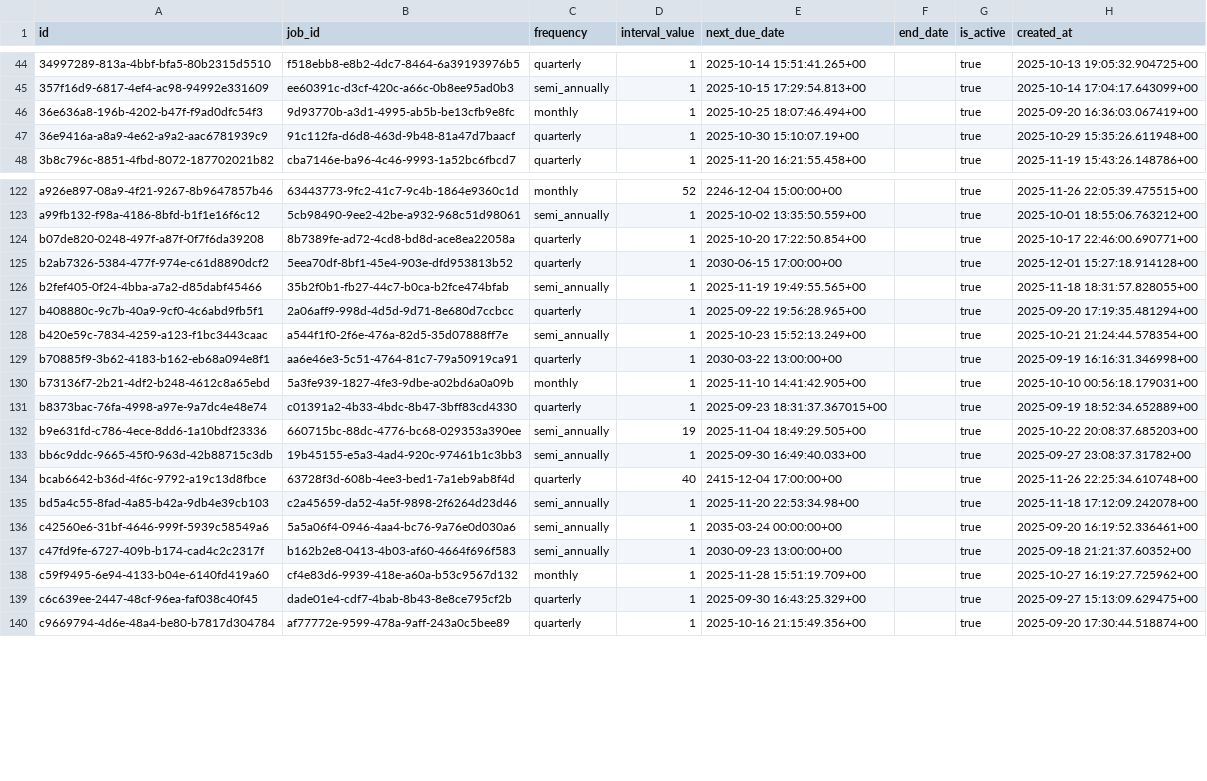
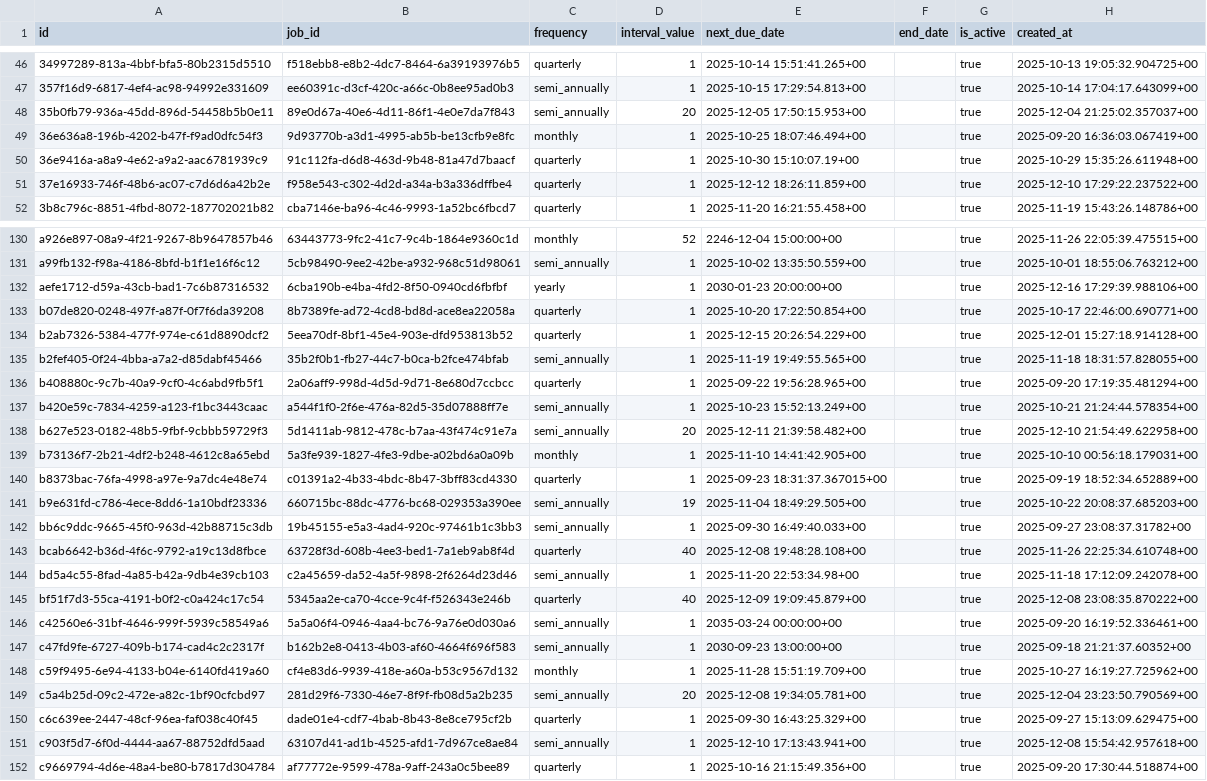
Before and after one commit to Rojin4455/Arman-QuoteGeneratorAndJobTracker, a CSV file: job_schedules_rows.csv, drawn as a sheet; only a part is shown, gaps mark what is left out; the diff covers the shown part only.

```diff
--- a/job_schedules_rows.csv
+++ b/job_schedules_rows.csv
@@ -45,4 +47,6 @@ id,job_id,frequency,interval_value,next_due_date,end_date,is_active,created_at
 357f16d9-6817-4ef4-ac98-94992e331609,ee60391c-d3cf-420c-a66c-0b8ee95ad0b3,semi_annually,1,2025-10-15 17:29:54.813+00,,true,2025-10-14 17:04:17.643099+00
+35b0fb79-936a-45dd-896d-54458b5b0e11,89e0d67a-40e6-4d11-86f1-4e0e7da7f843,semi_annually,20,2025-12-05 17:50:15.953+00,,true,2025-12-04 21:25:02.357037+00
 36e636a8-196b-4202-b47f-f9ad0dfc54f3,9d93770b-a3d1-4995-ab5b-be13cfb9e8fc,monthly,1,2025-10-25 18:07:46.494+00,,true,2025-09-20 16:36:03.067419+00
 36e9416a-a8a9-4e62-a9a2-aac6781939c9,91c112fa-d6d8-463d-9b48-81a47d7baacf,quarterly,1,2025-10-30 15:10:07.19+00,,true,2025-10-29 15:35:26.611948+00
+37e16933-746f-48b6-ac07-c7d6d6a42b2e,f958e543-c302-4d2d-a34a-b3a336dffbe4,quarterly,1,2025-12-12 18:26:11.859+00,,true,2025-12-10 17:29:22.237522+00
 3b8c796c-8851-4fbd-8072-187702021b82,cba7146e-ba96-4c46-9993-1a52bc6fbcd7,quarterly,1,2025-11-20 16:21:55.458+00,,true,2025-11-19 15:43:26.148786+00
@@ -123,4 +131,5 @@ a926e897-08a9-4f21-9267-8b9647857b46,63443773-9fc2-41c7-9c4b-1864e9360c1d,monthl
 a99fb132-f98a-4186-8bfd-b1f1e16f6c12,5cb98490-9ee2-42be-a932-968c51d98061,semi_annually,1,2025-10-02 13:35:50.559+00,,true,2025-10-01 18:55:06.763212+00
+aefe1712-d59a-43cb-bad1-7c6b87316532,6cba190b-e4ba-4fd2-8f50-0940cd6fbfbf,yearly,1,2030-01-23 20:00:00+00,,true,2025-12-16 17:29:39.988106+00
 b07de820-0248-497f-a87f-0f7f6da39208,8b7389fe-ad72-4cd8-bd8d-ace8ea22058a,quarterly,1,2025-10-20 17:22:50.854+00,,true,2025-10-17 22:46:00.690771+00
-b2ab7326-5384-477f-974e-c61d8890dcf2,5eea70df-8bf1-45e4-903e-dfd953813b52,quarterly,1,2030-06-15 17:00:00+00,,true,2025-12-01 15:27:18.914128+00
+b2ab7326-5384-477f-974e-c61d8890dcf2,5eea70df-8bf1-45e4-903e-dfd953813b52,quarterly,1,2025-12-15 20:26:54.229+00,,true,2025-12-01 15:27:18.914128+00
 b2fef405-0f24-4bba-a7a2-d85dabf45466,35b2f0b1-fb27-44c7-b0ca-b2fce474bfab,semi_annually,1,2025-11-19 19:49:55.565+00,,true,2025-11-18 18:31:57.828055+00
@@ -128,3 +137,3 @@ b408880c-9c7b-40a9-9cf0-4c6abd9fb5f1,2a06aff9-998d-4d5d-9d71-8e680d7ccbcc,quarte
 b420e59c-7834-4259-a123-f1bc3443caac,a544f1f0-2f6e-476a-82d5-35d07888ff7e,semi_annually,1,2025-10-23 15:52:13.249+00,,true,2025-10-21 21:24:44.578354+00
-b70885f9-3b62-4183-b162-eb68a094e8f1,aa6e46e3-5c51-4764-81c7-79a50919ca91,quarterly,1,2030-03-22 13:00:00+00,,true,2025-09-19 16:16:31.346998+00
+b627e523-0182-48b5-9fbf-9cbbb59729f3,5d1411ab-9812-478c-b7aa-43f474c91e7a,semi_annually,20,2025-12-11 21:39:58.482+00,,true,2025-12-10 21:54:49.622958+00
 b73136f7-2b21-4df2-b248-4612c8a65ebd,5a3fe939-1827-4fe3-9dbe-a02bd6a0a09b,monthly,1,2025-11-10 14:41:42.905+00,,true,2025-10-10 00:56:18.179031+00
@@ -133,4 +142,5 @@ b9e631fd-c786-4ece-8dd6-1a10bdf23336,660715bc-88dc-4776-bc68-029353a390ee,semi_a
 bb6c9ddc-9665-45f0-963d-42b88715c3db,19b45155-e5a3-4ad4-920c-97461b1c3bb3,semi_annually,1,2025-09-30 16:49:40.033+00,,true,2025-09-27 23:08:37.31782+00
-bcab6642-b36d-4f6c-9792-a19c13d8fbce,63728f3d-608b-4ee3-bed1-7a1eb9ab8f4d,quarterly,40,2415-12-04 17:00:00+00,,true,2025-11-26 22:25:34.610748+00
+bcab6642-b36d-4f6c-9792-a19c13d8fbce,63728f3d-608b-4ee3-bed1-7a1eb9ab8f4d,quarterly,40,2025-12-08 19:48:28.108+00,,true,2025-11-26 22:25:34.610748+00
 bd5a4c55-8fad-4a85-b42a-9db4e39cb103,c2a45659-da52-4a5f-9898-2f6264d23d46,semi_annually,1,2025-11-20 22:53:34.98+00,,true,2025-11-18 17:12:09.242078+00
+bf51f7d3-55ca-4191-b0f2-c0a424c17c54,5345aa2e-ca70-4cce-9c4f-f526343e246b,quarterly,40,2025-12-09 19:09:45.879+00,,true,2025-12-08 23:08:35.870222+00
 c42560e6-31bf-4646-999f-5939c58549a6,5a5a06f4-0946-4aa4-bc76-9a76e0d030a6,semi_annually,1,2035-03-24 00:00:00+00,,true,2025-09-20 16:19:52.336461+00
@@ -138,3 +148,5 @@ c47fd9fe-6727-409b-b174-cad4c2c2317f,b162b2e8-0413-4b03-af60-4664f696f583,semi_a
 c59f9495-6e94-4133-b04e-6140fd419a60,cf4e83d6-9939-418e-a60a-b53c9567d132,monthly,1,2025-11-28 15:51:19.709+00,,true,2025-10-27 16:19:27.725962+00
+c5a4b25d-09c2-472e-a82c-1bf90cfcbd97,281d29f6-7330-46e7-8f9f-fb08d5a2b235,semi_annually,20,2025-12-08 19:34:05.781+00,,true,2025-12-04 23:23:50.790569+00
 c6c639ee-2447-48cf-96ea-faf038c40f45,dade01e4-cdf7-4bab-8b43-8e8ce795cf2b,quarterly,1,2025-09-30 16:43:25.329+00,,true,2025-09-27 15:13:09.629475+00
+c903f5d7-6f0d-4444-aa67-88752dfd5aad,63107d41-ad1b-4525-afd1-7d967ce8ae84,semi_annually,1,2025-12-10 17:13:43.941+00,,true,2025-12-08 15:54:42.957618+00
 c9669794-4d6e-48a4-be80-b7817d304784,af77772e-9599-478a-9aff-243a0c5bee89,quarterly,1,2025-10-16 21:15:49.356+00,,true,2025-09-20 17:30:44.518874+00
```
Also changed, not shown: 11 added rows, 5 removed rows and 21 edited cells elsewhere in this file, services_rows.csv, time_entries_rows.csv, 8 other files.
